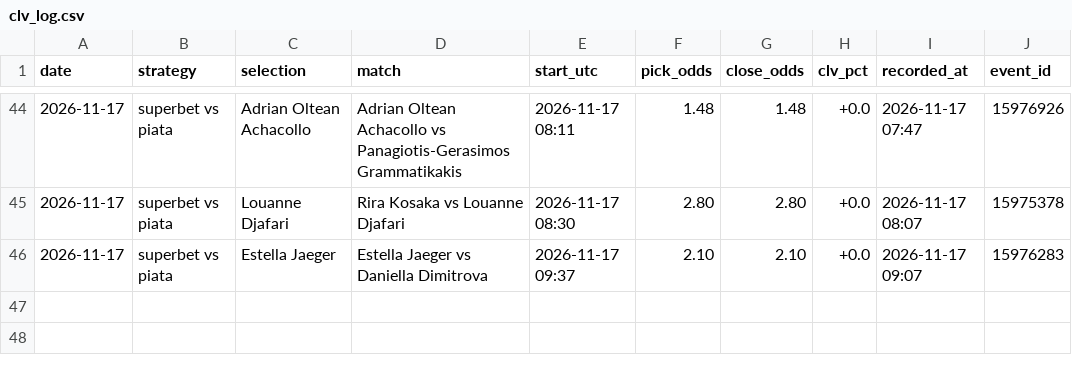
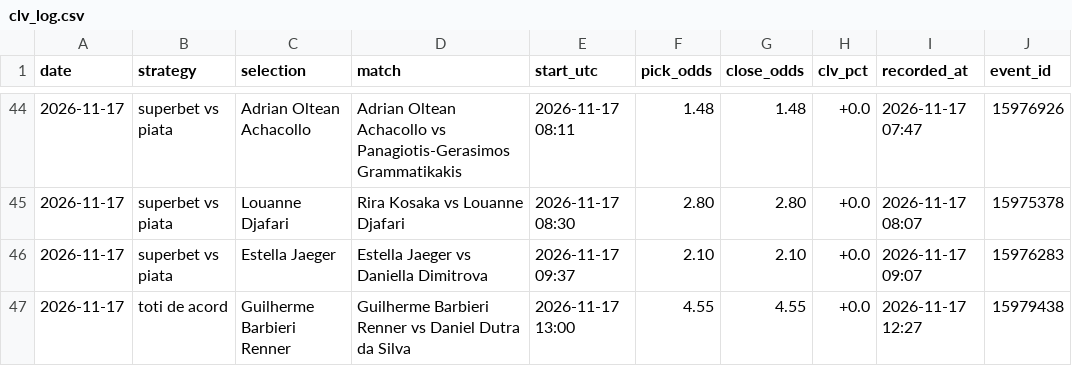
Before and after one commit to andrei0182/live, a CSV file: data/clv_log.csv, drawn as a sheet; only a part is shown, gaps mark what is left out; the diff names each change by its address in the sheet, - before the commit and + after, or states it on an @@ line.

```diff
--- a/data/clv_log.csv
+++ b/data/clv_log.csv
+row 47: 2026-11-17 | toti de acord | Guilherme Barbieri Renner | Guilherme Barbieri Renner vs Daniel Dutra da Silva | 2026-11-17 13:00 | 4.55 | 4.55 | +0.0 | 2026-11-17 12:27 | 15979438
```
